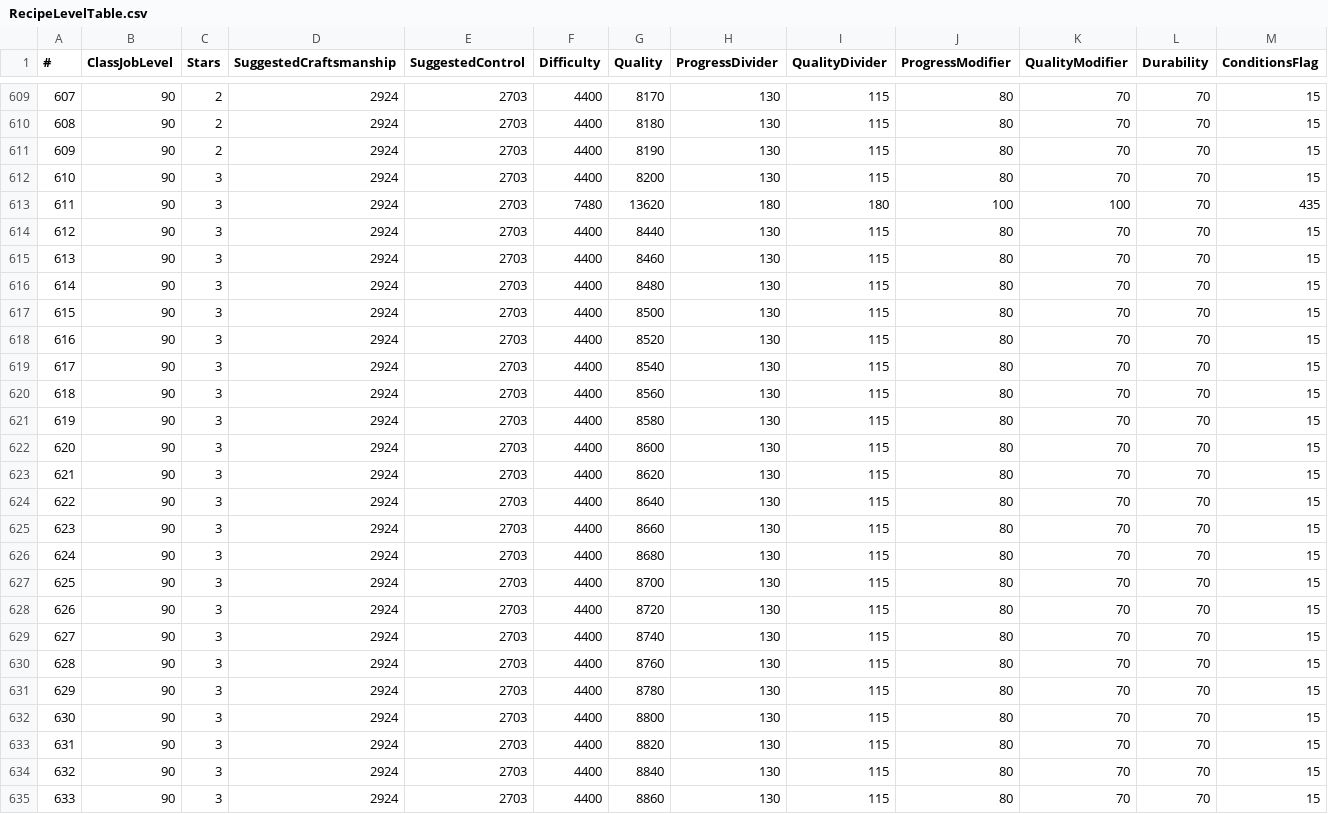
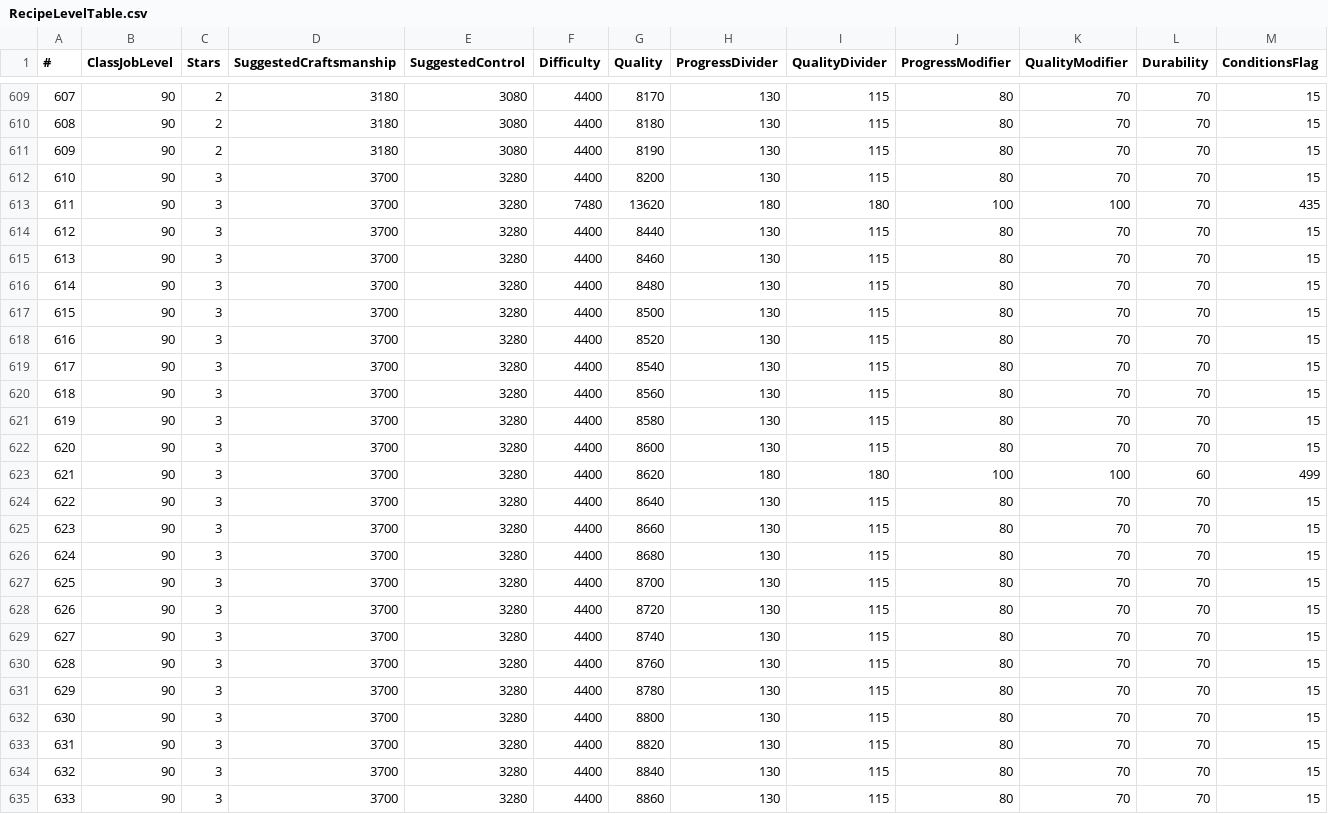
Before and after one commit to alostsock/craftingway_data, a CSV file: data/RecipeLevelTable.csv, drawn as a sheet; only a part is shown, gaps mark what is left out; the diff covers the shown part only.

```diff
--- a/data/RecipeLevelTable.csv
+++ b/data/RecipeLevelTable.csv
@@ -609,27 +609,27 @@
-607,90,2,2924,2703,4400,8170,130,115,80,70,70,15
-608,90,2,2924,2703,4400,8180,130,115,80,70,70,15
-609,90,2,2924,2703,4400,8190,130,115,80,70,70,15
-610,90,3,2924,2703,4400,8200,130,115,80,70,70,15
-611,90,3,2924,2703,7480,13620,180,180,100,100,70,435
-612,90,3,2924,2703,4400,8440,130,115,80,70,70,15
-613,90,3,2924,2703,4400,8460,130,115,80,70,70,15
-614,90,3,2924,2703,4400,8480,130,115,80,70,70,15
-615,90,3,2924,2703,4400,8500,130,115,80,70,70,15
-616,90,3,2924,2703,4400,8520,130,115,80,70,70,15
-617,90,3,2924,2703,4400,8540,130,115,80,70,70,15
-618,90,3,2924,2703,4400,8560,130,115,80,70,70,15
-619,90,3,2924,2703,4400,8580,130,115,80,70,70,15
-620,90,3,2924,2703,4400,8600,130,115,80,70,70,15
-621,90,3,2924,2703,4400,8620,130,115,80,70,70,15
-622,90,3,2924,2703,4400,8640,130,115,80,70,70,15
-623,90,3,2924,2703,4400,8660,130,115,80,70,70,15
-624,90,3,2924,2703,4400,8680,130,115,80,70,70,15
-625,90,3,2924,2703,4400,8700,130,115,80,70,70,15
-626,90,3,2924,2703,4400,8720,130,115,80,70,70,15
-627,90,3,2924,2703,4400,8740,130,115,80,70,70,15
-628,90,3,2924,2703,4400,8760,130,115,80,70,70,15
-629,90,3,2924,2703,4400,8780,130,115,80,70,70,15
-630,90,3,2924,2703,4400,8800,130,115,80,70,70,15
-631,90,3,2924,2703,4400,8820,130,115,80,70,70,15
-632,90,3,2924,2703,4400,8840,130,115,80,70,70,15
-633,90,3,2924,2703,4400,8860,130,115,80,70,70,15
+607,90,2,3180,3080,4400,8170,130,115,80,70,70,15
+608,90,2,3180,3080,4400,8180,130,115,80,70,70,15
+609,90,2,3180,3080,4400,8190,130,115,80,70,70,15
+610,90,3,3700,3280,4400,8200,130,115,80,70,70,15
+611,90,3,3700,3280,7480,13620,180,180,100,100,70,435
+612,90,3,3700,3280,4400,8440,130,115,80,70,70,15
+613,90,3,3700,3280,4400,8460,130,115,80,70,70,15
+614,90,3,3700,3280,4400,8480,130,115,80,70,70,15
+615,90,3,3700,3280,4400,8500,130,115,80,70,70,15
+616,90,3,3700,3280,4400,8520,130,115,80,70,70,15
+617,90,3,3700,3280,4400,8540,130,115,80,70,70,15
+618,90,3,3700,3280,4400,8560,130,115,80,70,70,15
+619,90,3,3700,3280,4400,8580,130,115,80,70,70,15
+620,90,3,3700,3280,4400,8600,130,115,80,70,70,15
+621,90,3,3700,3280,4400,8620,180,180,100,100,60,499
+622,90,3,3700,3280,4400,8640,130,115,80,70,70,15
+623,90,3,3700,3280,4400,8660,130,115,80,70,70,15
+624,90,3,3700,3280,4400,8680,130,115,80,70,70,15
+625,90,3,3700,3280,4400,8700,130,115,80,70,70,15
+626,90,3,3700,3280,4400,8720,130,115,80,70,70,15
+627,90,3,3700,3280,4400,8740,130,115,80,70,70,15
+628,90,3,3700,3280,4400,8760,130,115,80,70,70,15
+629,90,3,3700,3280,4400,8780,130,115,80,70,70,15
+630,90,3,3700,3280,4400,8800,130,115,80,70,70,15
+631,90,3,3700,3280,4400,8820,130,115,80,70,70,15
+632,90,3,3700,3280,4400,8840,130,115,80,70,70,15
+633,90,3,3700,3280,4400,8860,130,115,80,70,70,15
```
Also changed, not shown: 64 edited cells elsewhere in this file, data/CraftAction.csv, 4 other files.
